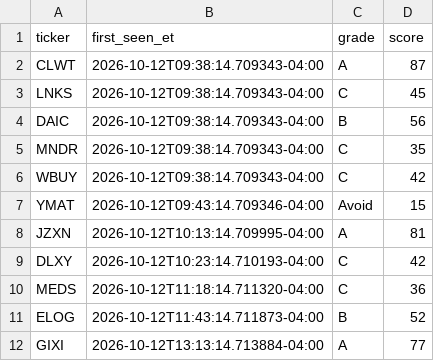
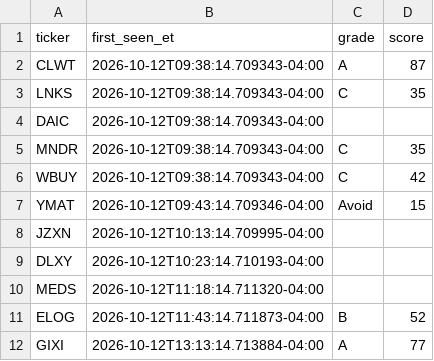
Before and after one commit to aligaam2-art/pennybot, a CSV file: journal/days/2026-10-12/watchlist.csv, drawn as a sheet.

```diff
--- a/journal/days/2026-10-12/watchlist.csv
+++ b/journal/days/2026-10-12/watchlist.csv
@@ -2,4 +2,4 @@ ticker,first_seen_et,grade,score
 CLWT,2026-10-12T09:38:14.709343-04:00,A,87
-LNKS,2026-10-12T09:38:14.709343-04:00,C,45
-DAIC,2026-10-12T09:38:14.709343-04:00,B,56
+LNKS,2026-10-12T09:38:14.709343-04:00,C,35
+DAIC,2026-10-12T09:38:14.709343-04:00,,
 MNDR,2026-10-12T09:38:14.709343-04:00,C,35
@@ -7,5 +7,5 @@ WBUY,2026-10-12T09:38:14.709343-04:00,C,42
 YMAT,2026-10-12T09:43:14.709346-04:00,Avoid,15
-JZXN,2026-10-12T10:13:14.709995-04:00,A,81
-DLXY,2026-10-12T10:23:14.710193-04:00,C,42
-MEDS,2026-10-12T11:18:14.711320-04:00,C,36
+JZXN,2026-10-12T10:13:14.709995-04:00,,
+DLXY,2026-10-12T10:23:14.710193-04:00,,
+MEDS,2026-10-12T11:18:14.711320-04:00,,
 ELOG,2026-10-12T11:43:14.711873-04:00,B,52
```
Also changed, not shown: 2 other files.
